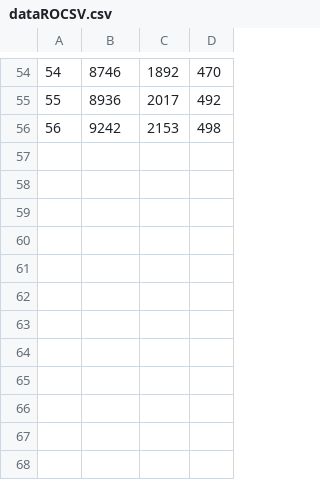
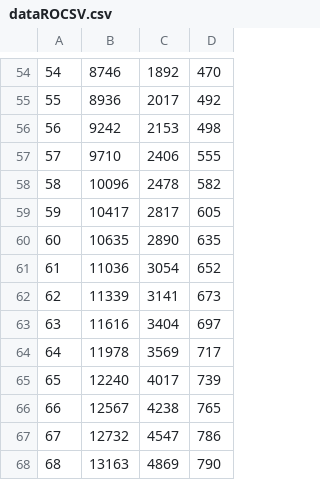
Before and after one commit to lorandparajdi/COVID-19-RO, a CSV file: dataROCSV.csv, drawn as a sheet; only a part is shown, gaps mark what is left out; the diff names each change by its address in the sheet, - before the commit and + after, or states it on an @@ line.

Commit message:
Update dataROCSV.csv

```diff
--- a/dataROCSV.csv
+++ b/dataROCSV.csv
+row 57: 57 | 9710 | 2406 | 555
+row 58: 58 | 10096 | 2478 | 582
+row 59: 59 | 10417 | 2817 | 605
+row 60: 60 | 10635 | 2890 | 635
+row 61: 61 | 11036 | 3054 | 652
+row 62: 62 | 11339 | 3141 | 673
+row 63: 63 | 11616 | 3404 | 697
+row 64: 64 | 11978 | 3569 | 717
+row 65: 65 | 12240 | 4017 | 739
+row 66: 66 | 12567 | 4238 | 765
+row 67: 67 | 12732 | 4547 | 786
+row 68: 68 | 13163 | 4869 | 790
```
